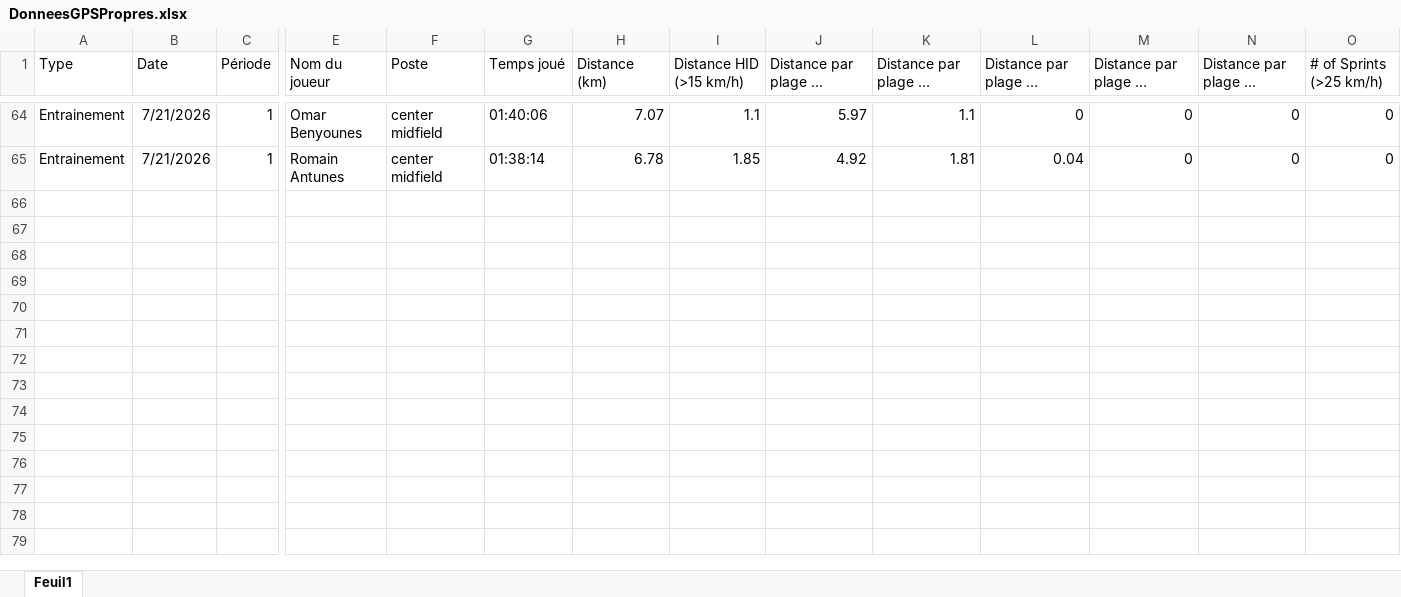
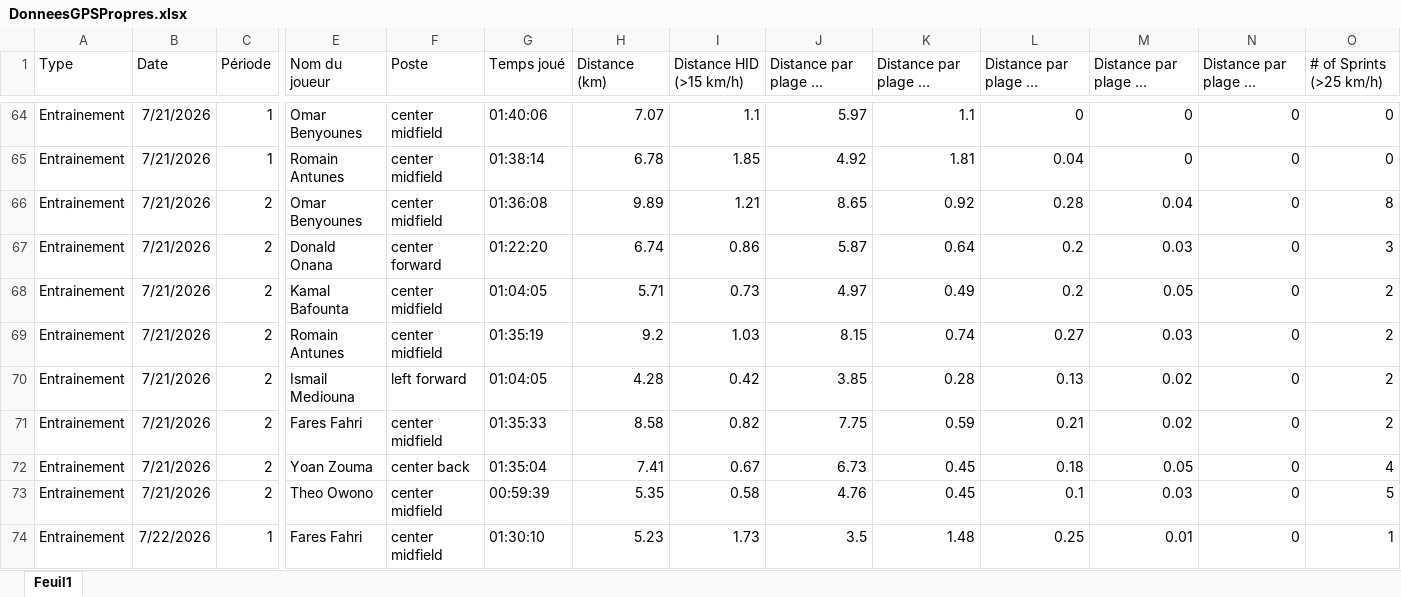
Before and after one commit to Chris15100/lld-app, an Excel workbook: data/2026-2027/DonneesGPSPropres.xlsx, sheet Feuil1, drawn as a sheet; only a part is shown, gaps mark what is left out; long unchanged cells end in …; values as stored, in another font and other column widths than the file's, no borders; rows hold the shown columns only; the diff covers the shown part only; the diff names each change by its address in the sheet, - before the commit and + after, or states it on an @@ line.

```diff
--- a/data/2026-2027/DonneesGPSPropres.xlsx (sheet Feuil1)
+++ b/data/2026-2027/DonneesGPSPropres.xlsx (sheet Feuil1)
+row 66: Entrainement | 7/21/2026 | 2 | Omar Benyounes | center midfield | 01:36:08 | 9.89 | 1.21 | 8.65 | 0.92 | 0.28 | 0.04 | 0 | 8
+row 67: Entrainement | 7/21/2026 | 2 | Donald Onana | center forward | 01:22:20 | 6.74 | 0.86 | 5.87 | 0.64 | 0.2 | 0.03 | 0 | 3
+row 68: Entrainement | 7/21/2026 | 2 | Kamal Bafounta | center midfield | 01:04:05 | 5.71 | 0.73 | 4.97 | 0.49 | 0.2 | 0.05 | 0 | 2
+row 69: Entrainement | 7/21/2026 | 2 | Romain Antunes | center midfield | 01:35:19 | 9.2 | 1.03 | 8.15 | 0.74 | 0.27 | 0.03 | 0 | 2
+row 70: Entrainement | 7/21/2026 | 2 | Ismail Mediouna | left forward | 01:04:05 | 4.28 | 0.42 | 3.85 | 0.28 | 0.13 | 0.02 | 0 | 2
+row 71: Entrainement | 7/21/2026 | 2 | Fares Fahri | center midfield | 01:35:33 | 8.58 | 0.82 | 7.75 | 0.59 | 0.21 | 0.02 | 0 | 2
+row 72: Entrainement | 7/21/2026 | 2 | Yoan Zouma | center back | 01:35:04 | 7.41 | 0.67 | 6.73 | 0.45 | 0.18 | 0.05 | 0 | 4
+row 73: Entrainement | 7/21/2026 | 2 | Theo Owono | center midfield | 00:59:39 | 5.35 | 0.58 | 4.76 | 0.45 | 0.1 | 0.03 | 0 | 5
+row 74: Entrainement | 7/22/2026 | 1 | Fares Fahri | center midfield | 01:30:10 | 5.23 | 1.73 | 3.5 | 1.48 | 0.25 | 0.01 | 0 | 1
```
Also changed, not shown: 23 added rows elsewhere in this sheet, data/2026-2027/Pré-séance.xlsx, data/2026-2027/Présences.xlsx, 1 other file.
